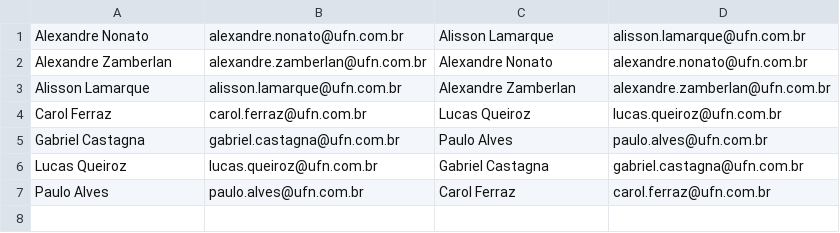
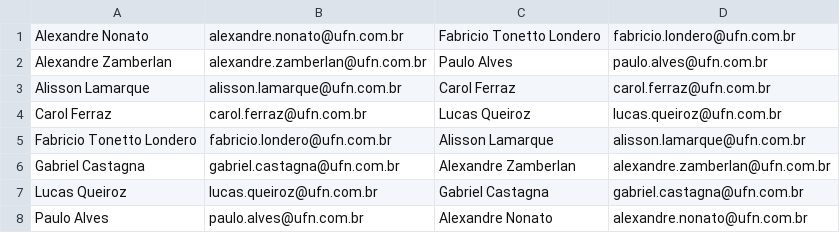
Before and after one commit to OQueLucas/Academia_DotNet_5-WPAmigoSecreto, a CSV file: WindowsFormAmigoSecreto/Data/amigoSecreto.csv, drawn as a sheet.

```diff
--- a/WindowsFormAmigoSecreto/Data/amigoSecreto.csv
+++ b/WindowsFormAmigoSecreto/Data/amigoSecreto.csv
@@ -1,7 +1,8 @@
-Alexandre Nonato;alexandre.nonato@ufn.com.br;Alisson Lamarque;alisson.lamarque@ufn.com.br
-Alexandre Zamberlan;alexandre.zamberlan@ufn.com.br;Alexandre Nonato;alexandre.nonato@ufn.com.br
-Alisson Lamarque;alisson.lamarque@ufn.com.br;Alexandre Zamberlan;alexandre.zamberlan@ufn.com.br
+Alexandre Nonato;alexandre.nonato@ufn.com.br;Fabricio Tonetto Londero;fabricio.londero@ufn.com.br
+Alexandre Zamberlan;alexandre.zamberlan@ufn.com.br;Paulo Alves;paulo.alves@ufn.com.br
+Alisson Lamarque;alisson.lamarque@ufn.com.br;Carol Ferraz;carol.ferraz@ufn.com.br
 Carol Ferraz;carol.ferraz@ufn.com.br;Lucas Queiroz;lucas.queiroz@ufn.com.br
-Gabriel Castagna;gabriel.castagna@ufn.com.br;Paulo Alves;paulo.alves@ufn.com.br
+Fabricio Tonetto Londero;fabricio.londero@ufn.com.br;Alisson Lamarque;alisson.lamarque@ufn.com.br
+Gabriel Castagna;gabriel.castagna@ufn.com.br;Alexandre Zamberlan;alexandre.zamberlan@ufn.com.br
 Lucas Queiroz;lucas.queiroz@ufn.com.br;Gabriel Castagna;gabriel.castagna@ufn.com.br
-Paulo Alves;paulo.alves@ufn.com.br;Carol Ferraz;carol.ferraz@ufn.com.br
+Paulo Alves;paulo.alves@ufn.com.br;Alexandre Nonato;alexandre.nonato@ufn.com.br
```
Also changed, not shown: WindowsFormAmigoSecreto/Data/pessoas.csv, 7 other files.
